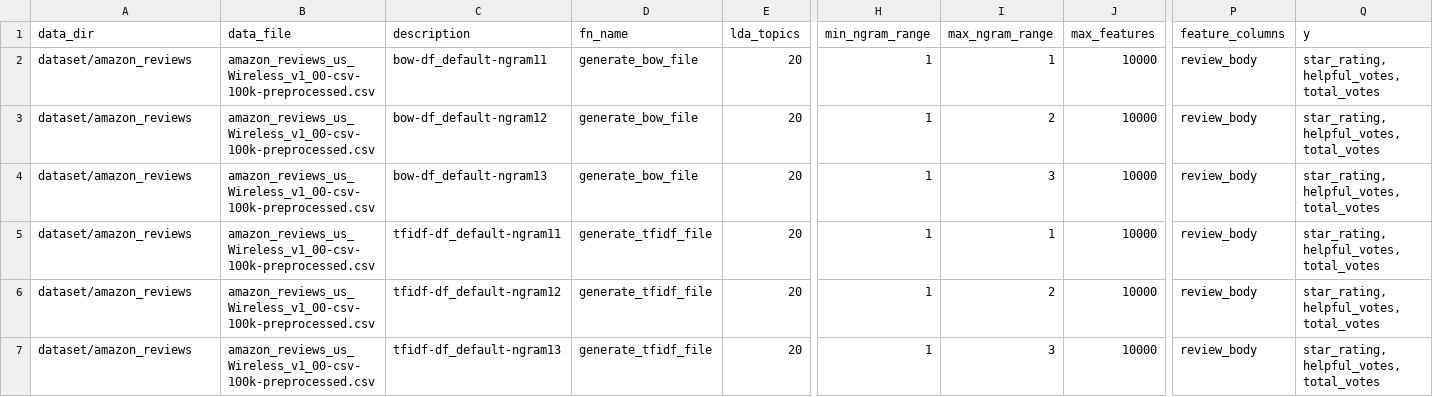
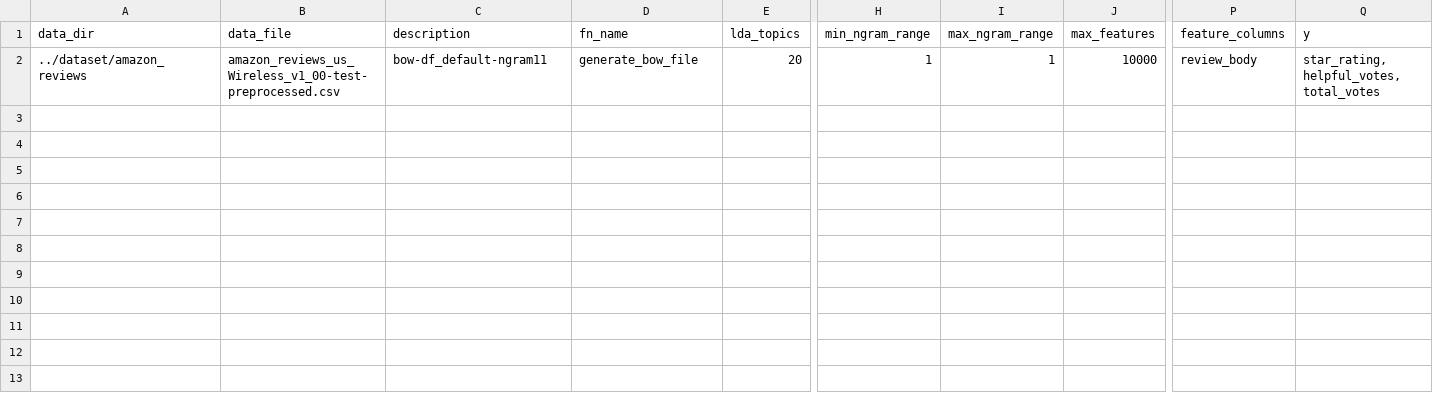
Before and after one commit to sv650s/sb-capstone, a CSV file: config/template-feature_generator.csv, drawn as a sheet; only a part is shown, gaps mark what is left out; rows hold the shown columns only; the diff names each change by its address in the sheet, - before the commit and + after, or states it on an @@ line.

Commit message:
verified that the following programs are running:
* pre-processing
* feature generator
* run classifier

```diff
--- a/config/template-feature_generator.csv
+++ b/config/template-feature_generator.csv
-A2 (data_dir): dataset/amazon_reviews
+A2 (data_dir): ../dataset/amazon_reviews
-B2 (data_file): amazon_reviews_us_Wireless_v1_00-csv-100k-preprocessed.csv
+B2 (data_file): amazon_reviews_us_Wireless_v1_00-test-preprocessed.csv
-row 3: dataset/amazon_reviews | amazon_reviews_us_Wireless_v1_00-csv-100k-preprocessed.csv | bow-df_default-ngram12 | generate_bow_file | 20 | 1 | 2 | 10000 | review_body | star_rating, helpful_votes, total_votes
-row 4: dataset/amazon_reviews | amazon_reviews_us_Wireless_v1_00-csv-100k-preprocessed.csv | bow-df_default-ngram13 | generate_bow_file | 20 | 1 | 3 | 10000 | review_body | star_rating, helpful_votes, total_votes
-row 5: dataset/amazon_reviews | amazon_reviews_us_Wireless_v1_00-csv-100k-preprocessed.csv | tfidf-df_default-ngram11 | generate_tfidf_file | 20 | 1 | 1 | 10000 | review_body | star_rating, helpful_votes, total_votes
-row 6: dataset/amazon_reviews | amazon_reviews_us_Wireless_v1_00-csv-100k-preprocessed.csv | tfidf-df_default-ngram12 | generate_tfidf_file | 20 | 1 | 2 | 10000 | review_body | star_rating, helpful_votes, total_votes
-row 7: dataset/amazon_reviews | amazon_reviews_us_Wireless_v1_00-csv-100k-preprocessed.csv | tfidf-df_default-ngram13 | generate_tfidf_file | 20 | 1 | 3 | 10000 | review_body | star_rating, helpful_votes, total_votes
```
Also changed, not shown: 45 other files.
